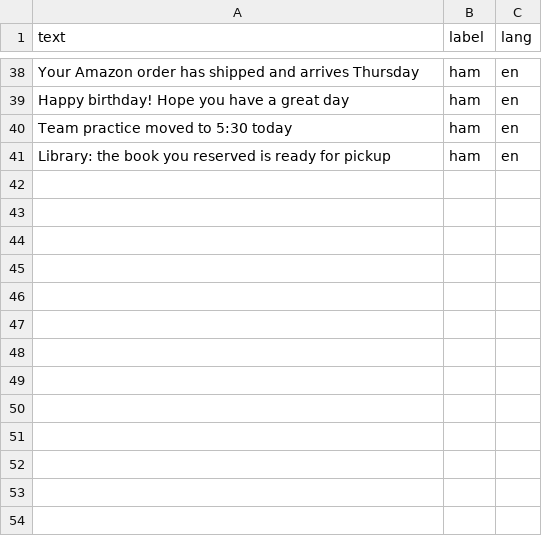
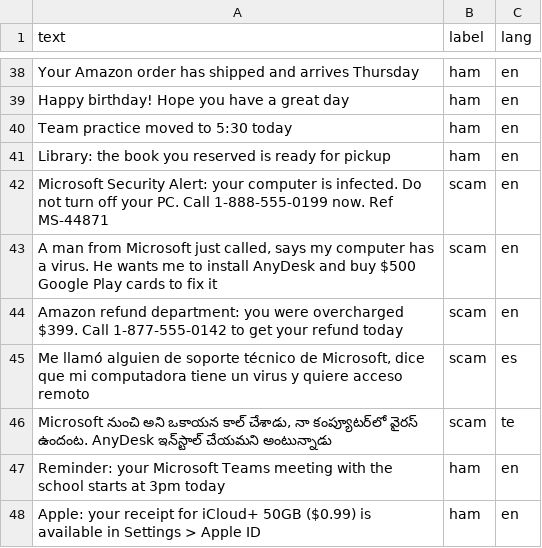
Before and after one commit to koushikvasa/guardian, a CSV file: backend/evals/seed_messages.csv, drawn as a sheet; only a part is shown, gaps mark what is left out.

```diff
--- a/backend/evals/seed_messages.csv
+++ b/backend/evals/seed_messages.csv
@@ -41 +41,8 @@ text,label,lang
 "Library: the book you reserved is ready for pickup",ham,en
+"Microsoft Security Alert: your computer is infected. Do not turn off your PC. Call 1-888-555-0199 now. Ref MS-44871",scam,en
+"A man from Microsoft just called, says my computer has a virus. He wants me to install AnyDesk and buy $500 Google Play cards to fix it",scam,en
+"Amazon refund department: you were overcharged $399. Call 1-877-555-0142 to get your refund today",scam,en
+"Me llamó alguien de soporte técnico de Microsoft, dice que mi computadora tiene un virus y quiere acceso remoto",scam,es
+"Microsoft నుంచి అని ఒకాయన కాల్ చేశాడు, నా కంప్యూటర్‌లో వైరస్ ఉందంట. AnyDesk ఇన్‌స్టాల్ చేయమని అంటున్నాడు",scam,te
+"Reminder: your Microsoft Teams meeting with the school starts at 3pm today",ham,en
+"Apple: your receipt for iCloud+ 50GB ($0.99) is available in Settings > Apple ID",ham,en
```
Also changed, not shown: 8 other files.
